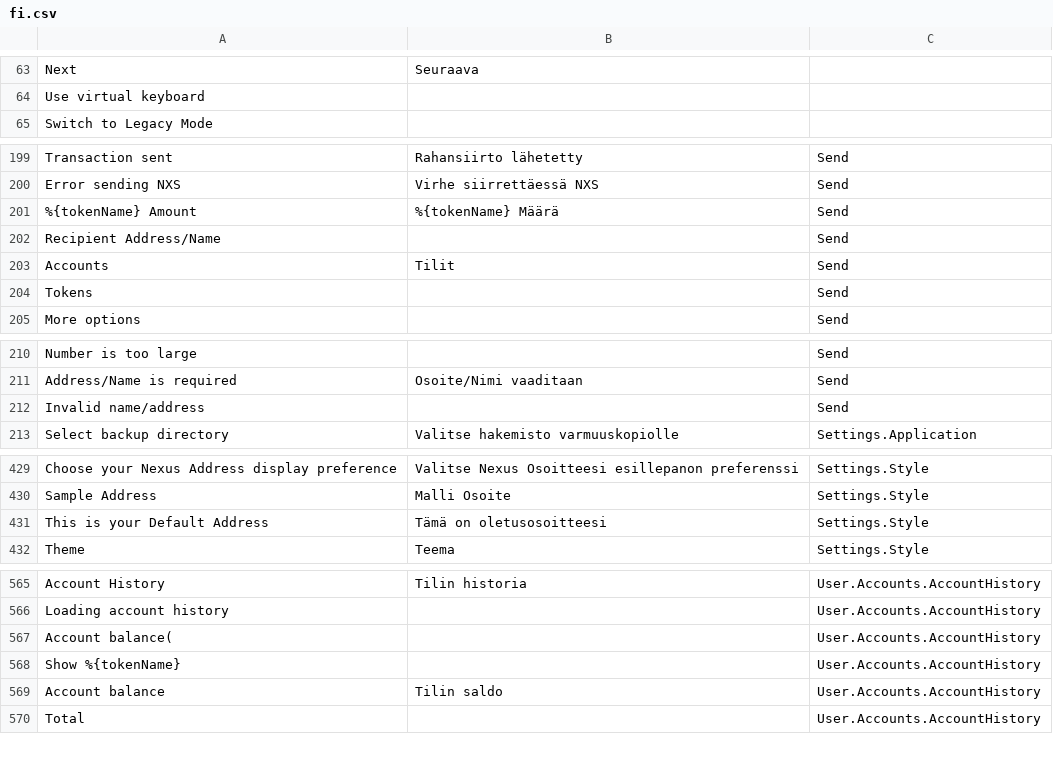
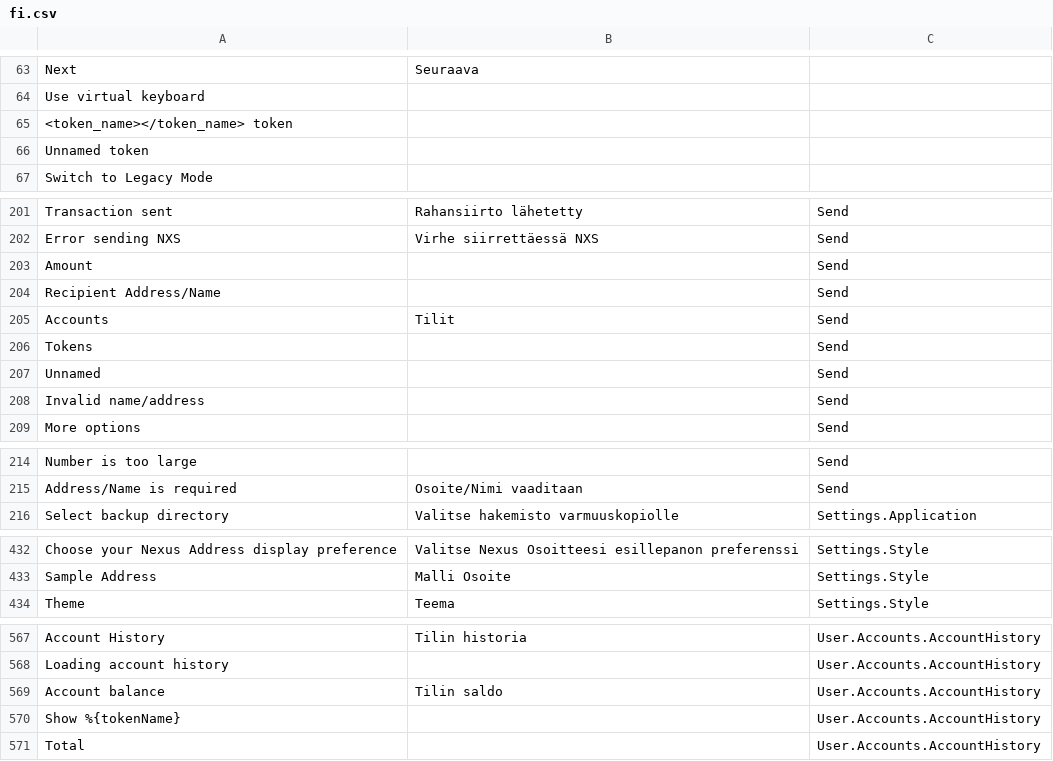
Before and after one commit to Nexusoft/NexusInterface, a CSV file: assets/translations/fi.csv, drawn as a sheet; only a part is shown, gaps mark what is left out.

```diff
--- a/assets/translations/fi.csv
+++ b/assets/translations/fi.csv
@@ -64,2 +64,4 @@ Next,Seuraava,
 Use virtual keyboard,,
+<token_name></token_name> token,,
+Unnamed token,,
 Switch to Legacy Mode,,
@@ -202,3 +204,3 @@ Transaction sent,Rahansiirto lähetetty,Send
 Error sending NXS,Virhe siirrettäessä NXS,Send
-%{tokenName} Amount,%{tokenName} Määrä,Send
+Amount,,Send
 Recipient Address/Name,,Send
@@ -206,2 +208,4 @@ Accounts,Tilit,Send
 Tokens,,Send
+Unnamed,,Send
+Invalid name/address,,Send
 More options,,Send
@@ -213,3 +217,2 @@ Number is too large,,Send
 Address/Name is required,Osoite/Nimi vaaditaan,Send
-Invalid name/address,,Send
 Select backup directory,Valitse hakemisto varmuuskopiolle,Settings.Application
@@ -442,3 +445,2 @@ Choose your Nexus Address display preference,Valitse Nexus Osoitteesi esillepano
 Sample Address,Malli Osoite,Settings.Style
-This is your Default Address,Tämä on oletusosoitteesi,Settings.Style
 Theme,Teema,Settings.Style
@@ -578,5 +580,4 @@ Account History,Tilin historia,User.Accounts.AccountHistory
 Loading account history,,User.Accounts.AccountHistory
-Account balance(,,User.Accounts.AccountHistory
+Account balance,Tilin saldo,User.Accounts.AccountHistory
 Show %{tokenName},,User.Accounts.AccountHistory
-Account balance,Tilin saldo,User.Accounts.AccountHistory
 Total,,User.Accounts.AccountHistory
```
Also changed, not shown: assets/translations/es.csv, assets/translations/nl.csv, 14 other files.
